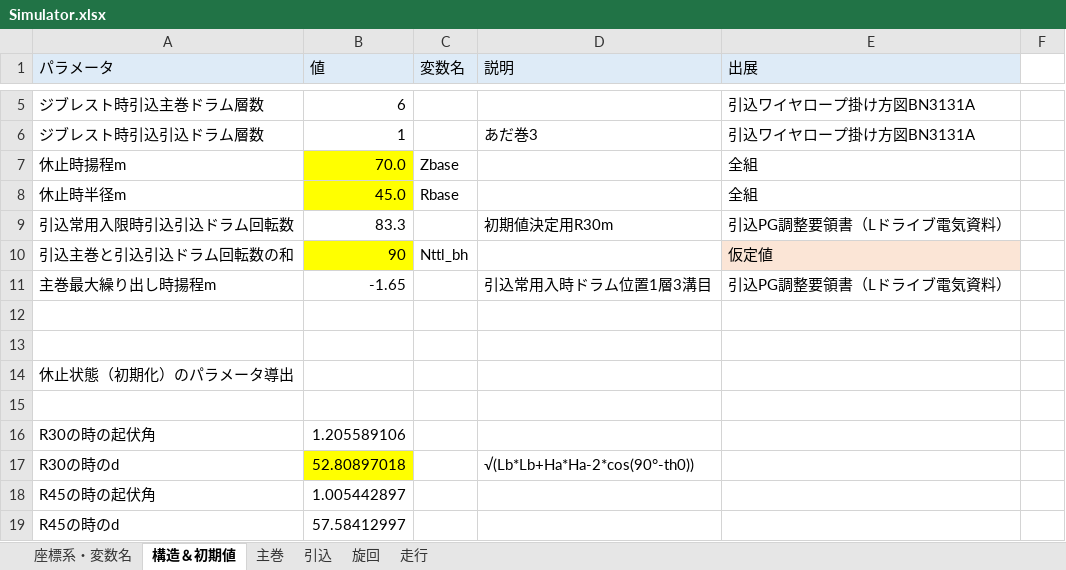
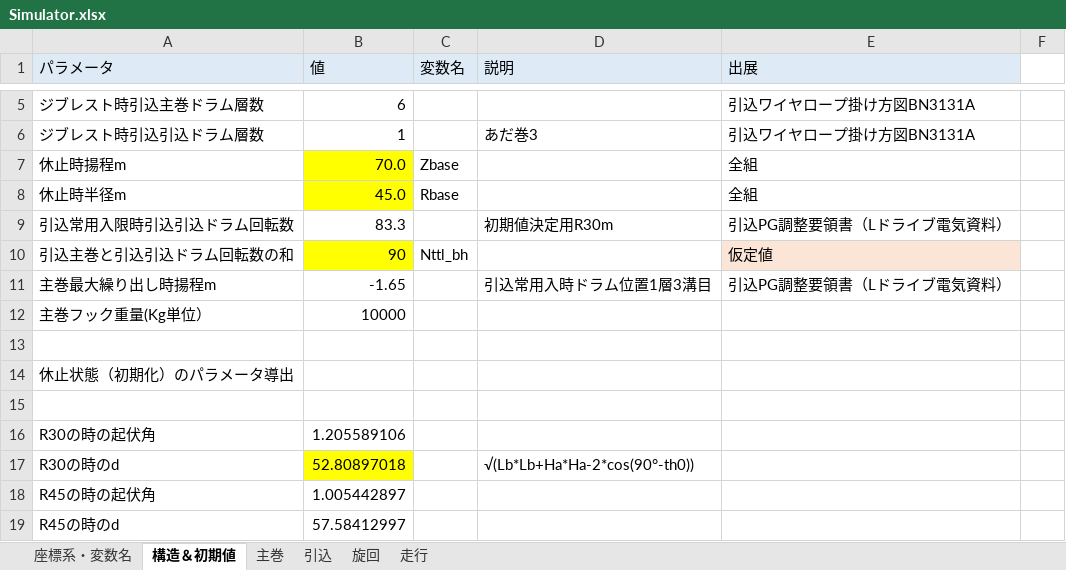
Before and after one commit to SMH-MRD/MKCC0, an Excel workbook: Simulator.xlsx, sheet 構造＆初期値, drawn as a sheet; only a part is shown, gaps mark what is left out; values as stored, in another font and other column widths than the file's, no borders; charts and pictures not drawn; the diff names each change by its address in the sheet, - before the commit and + after, or states it on an @@ line.

```diff
--- a/Simulator.xlsx (sheet 構造＆初期値)
+++ b/Simulator.xlsx (sheet 構造＆初期値)
-row 12: (empty)
+row 12: 主巻フック重量(Kg単位） | 10000
```
Also changed, not shown: sheet 主巻, sheet 旋回, sheet 走行, sheet 引込, formulas that keep their value, charts or pictures, 16 other files.
